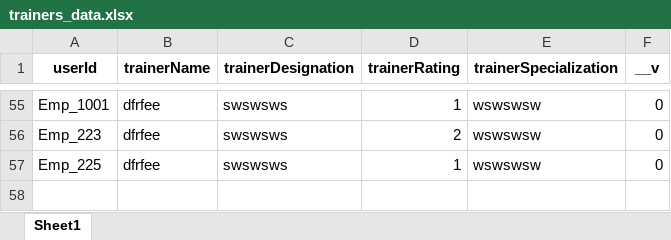
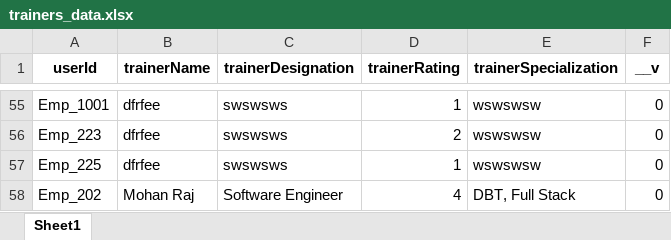
Before and after one commit to Gupta0Kaustubh/MainProject, an Excel workbook: backend/trainers_data.xlsx, sheet Sheet1, drawn as a sheet; only a part is shown, gaps mark what is left out; values as stored, in another font and other column widths than the file's, no borders; the diff names each change by its address in the sheet, - before the commit and + after, or states it on an @@ line.

```diff
--- a/backend/trainers_data.xlsx (sheet Sheet1)
+++ b/backend/trainers_data.xlsx (sheet Sheet1)
+row 58: Emp_202 | Mohan Raj | Software Engineer | 4 | DBT, Full Stack | 0
```
Also changed, not shown: backend/AdminUserViewSpecific.xlsx, backend/TotalInfo.xlsx, 26 other files.
